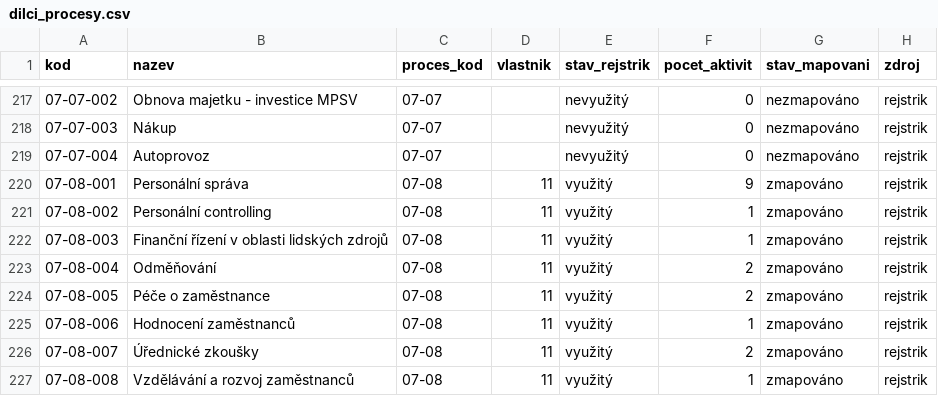
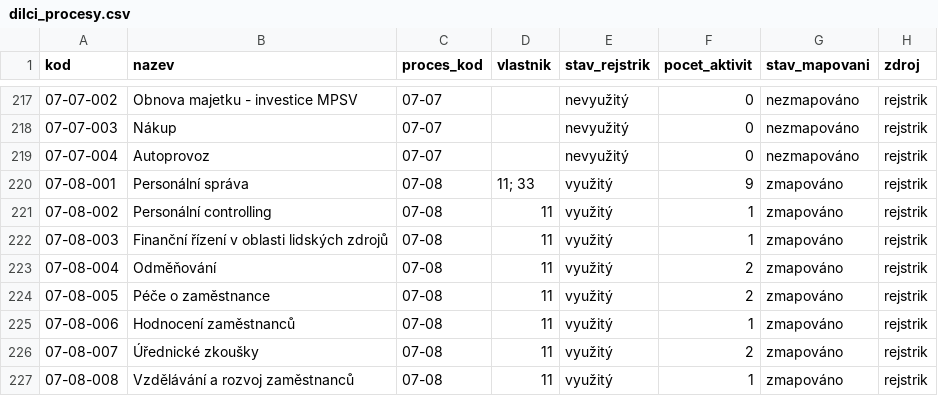
Before and after one commit to luboszprahy/procesni-mapa-mpsv, a CSV file: runs/normalize/dilci_procesy.csv, drawn as a sheet; only a part is shown, gaps mark what is left out.

```diff
--- a/runs/normalize/dilci_procesy.csv
+++ b/runs/normalize/dilci_procesy.csv
@@ -219,3 +219,3 @@
 07-07-004;Autoprovoz;07-07;;nevyužitý;0;nezmapováno;rejstrik
-07-08-001;Personální správa;07-08;11;využitý;9;zmapováno;rejstrik
+07-08-001;Personální správa;07-08;"11; 33";využitý;9;zmapováno;rejstrik
 07-08-002;Personální controlling;07-08;11;využitý;1;zmapováno;rejstrik
```
Also changed, not shown: runs/anonym/aktivity.csv, runs/anonym/dilci_procesy.csv, 10 other files.
